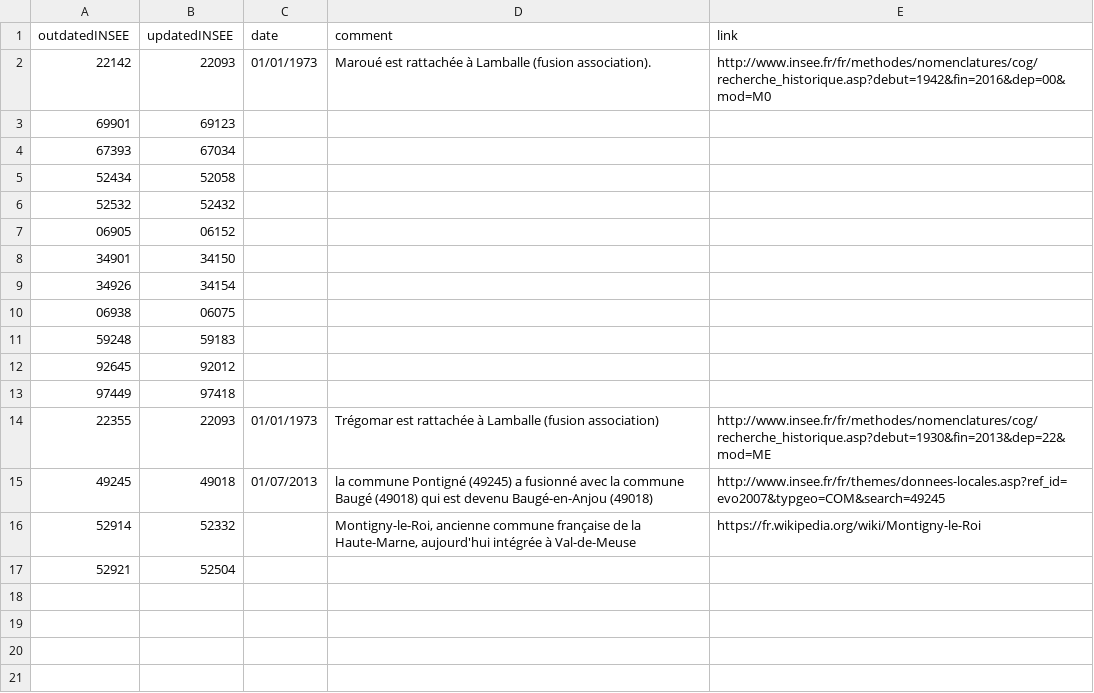
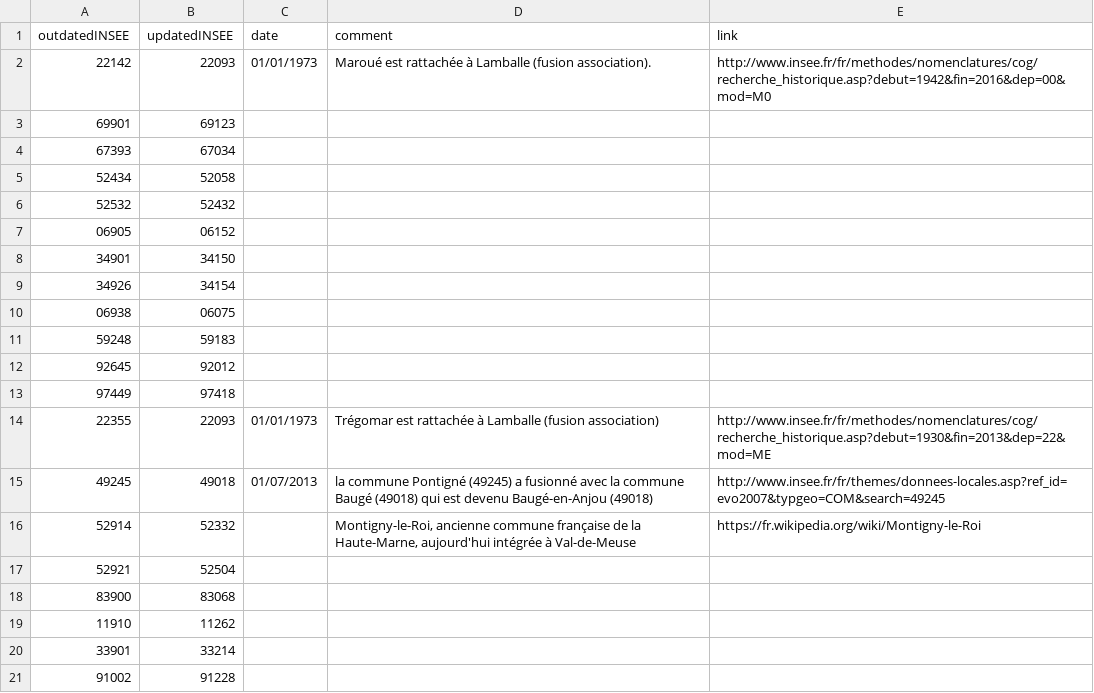
Before and after one commit to Datactuariat/UniformINSEE, a CSV file: UniformINSEE.csv, drawn as a sheet; the diff names each change by its address in the sheet, - before the commit and + after, or states it on an @@ line.

Commit message:
Update UniformINSEE.csv

```diff
--- a/UniformINSEE.csv
+++ b/UniformINSEE.csv
+row 18: 83900 | 83068
+row 19: 11910 | 11262
+row 20: 33901 | 33214
+row 21: 91002 | 91228
```
